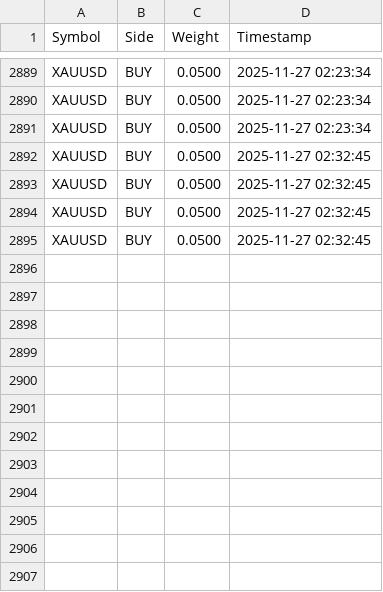
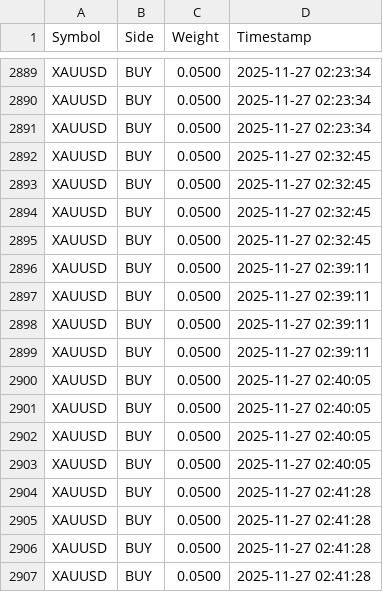
Before and after one commit to Quant-Search/OpenQuant, a CSV file: data/signals.csv, drawn as a sheet; only a part is shown, gaps mark what is left out.

```diff
--- a/data/signals.csv
+++ b/data/signals.csv
@@ -2895 +2895,13 @@ XAUUSD,BUY,0.0500,2025-11-27 02:32:45
 XAUUSD,BUY,0.0500,2025-11-27 02:32:45
+XAUUSD,BUY,0.0500,2025-11-27 02:39:11
+XAUUSD,BUY,0.0500,2025-11-27 02:39:11
+XAUUSD,BUY,0.0500,2025-11-27 02:39:11
+XAUUSD,BUY,0.0500,2025-11-27 02:39:11
+XAUUSD,BUY,0.0500,2025-11-27 02:40:05
+XAUUSD,BUY,0.0500,2025-11-27 02:40:05
+XAUUSD,BUY,0.0500,2025-11-27 02:40:05
+XAUUSD,BUY,0.0500,2025-11-27 02:40:05
+XAUUSD,BUY,0.0500,2025-11-27 02:41:28
+XAUUSD,BUY,0.0500,2025-11-27 02:41:28
+XAUUSD,BUY,0.0500,2025-11-27 02:41:28
+XAUUSD,BUY,0.0500,2025-11-27 02:41:28
```
Also changed, not shown: 12 other files.
